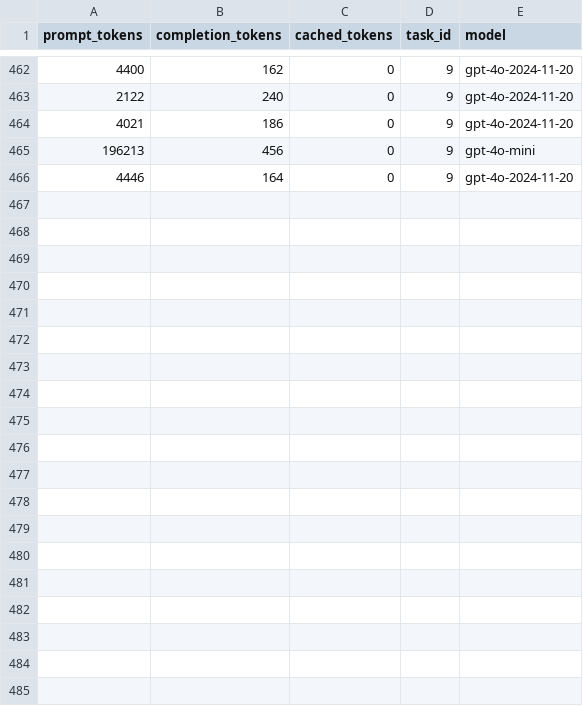
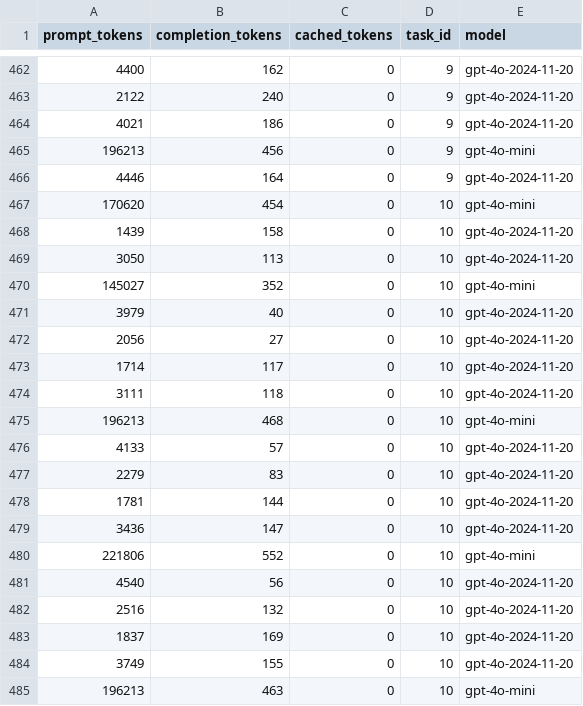
Before and after one commit to LukasHohl/MobileAgent, a CSV file: token_usage.csv, drawn as a sheet; only a part is shown, gaps mark what is left out; the diff covers the shown part only.

Commit message:
task 10 success

```diff
--- a/token_usage.csv
+++ b/token_usage.csv
@@ -466 +466,20 @@ prompt_tokens,completion_tokens,cached_tokens,task_id,model
 4446,164,0,9,gpt-4o-2024-11-20
+170620,454,0,10,gpt-4o-mini
+1439,158,0,10,gpt-4o-2024-11-20
+3050,113,0,10,gpt-4o-2024-11-20
+145027,352,0,10,gpt-4o-mini
+3979,40,0,10,gpt-4o-2024-11-20
+2056,27,0,10,gpt-4o-2024-11-20
+1714,117,0,10,gpt-4o-2024-11-20
+3111,118,0,10,gpt-4o-2024-11-20
+196213,468,0,10,gpt-4o-mini
+4133,57,0,10,gpt-4o-2024-11-20
+2279,83,0,10,gpt-4o-2024-11-20
+1781,144,0,10,gpt-4o-2024-11-20
+3436,147,0,10,gpt-4o-2024-11-20
+221806,552,0,10,gpt-4o-mini
+4540,56,0,10,gpt-4o-2024-11-20
+2516,132,0,10,gpt-4o-2024-11-20
+1837,169,0,10,gpt-4o-2024-11-20
+3749,155,0,10,gpt-4o-2024-11-20
+196213,463,0,10,gpt-4o-mini
```
Also changed, not shown: 15 added rows elsewhere in this file, 16 other files.
